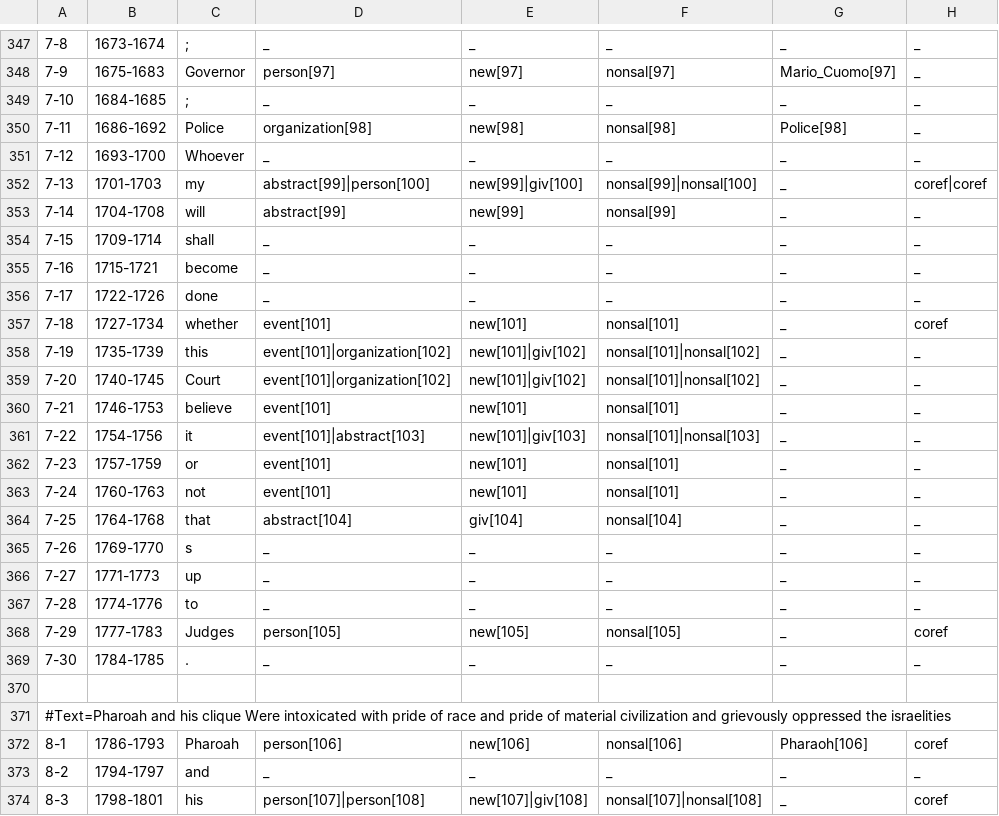
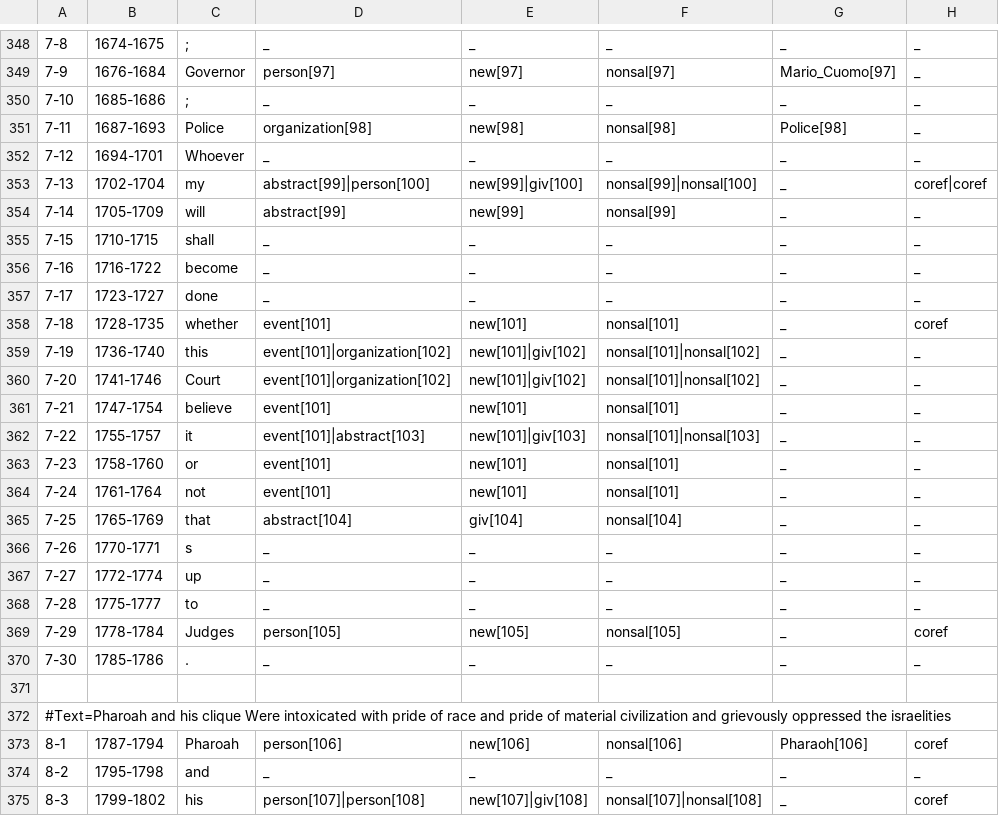
Before and after one commit to gucorpling/gentle, a TSV file: _build/src/tsv/GENTLE_threat_malik.tsv, drawn as a sheet; only a part is shown, gaps mark what is left out; addresses are those after the commit; the diff covers the shown part only; the diff names each change by its address in the sheet, - before the commit and + after, or states it on an @@ line.

```diff
--- a/_build/src/tsv/GENTLE_threat_malik.tsv
+++ b/_build/src/tsv/GENTLE_threat_malik.tsv
-B348: 1673-1674
+B348: 1674-1675
-B349: 1675-1683
+B349: 1676-1684
-B350: 1684-1685
+B350: 1685-1686
-B351: 1686-1692
+B351: 1687-1693
-B352: 1693-1700
+B352: 1694-1701
-B353: 1701-1703
+B353: 1702-1704
-B354: 1704-1708
+B354: 1705-1709
-B355: 1709-1714
+B355: 1710-1715
-B356: 1715-1721
+B356: 1716-1722
-B357: 1722-1726
+B357: 1723-1727
-B358: 1727-1734
+B358: 1728-1735
-B359: 1735-1739
+B359: 1736-1740
-B360: 1740-1745
+B360: 1741-1746
-B361: 1746-1753
+B361: 1747-1754
-B362: 1754-1756
+B362: 1755-1757
-B363: 1757-1759
+B363: 1758-1760
-B364: 1760-1763
+B364: 1761-1764
-B365: 1764-1768
+B365: 1765-1769
-B366: 1769-1770
+B366: 1770-1771
-B367: 1771-1773
+B367: 1772-1774
-B368: 1774-1776
+B368: 1775-1777
-B369: 1777-1783
+B369: 1778-1784
-B370: 1784-1785
+B370: 1785-1786
-B373: 1786-1793
+B373: 1787-1794
-B374: 1794-1797
+B374: 1795-1798
-B375: 1798-1801
+B375: 1799-1802
```
Also changed, not shown: 1 added row and 141 edited cells elsewhere in this file, 3 other files.
